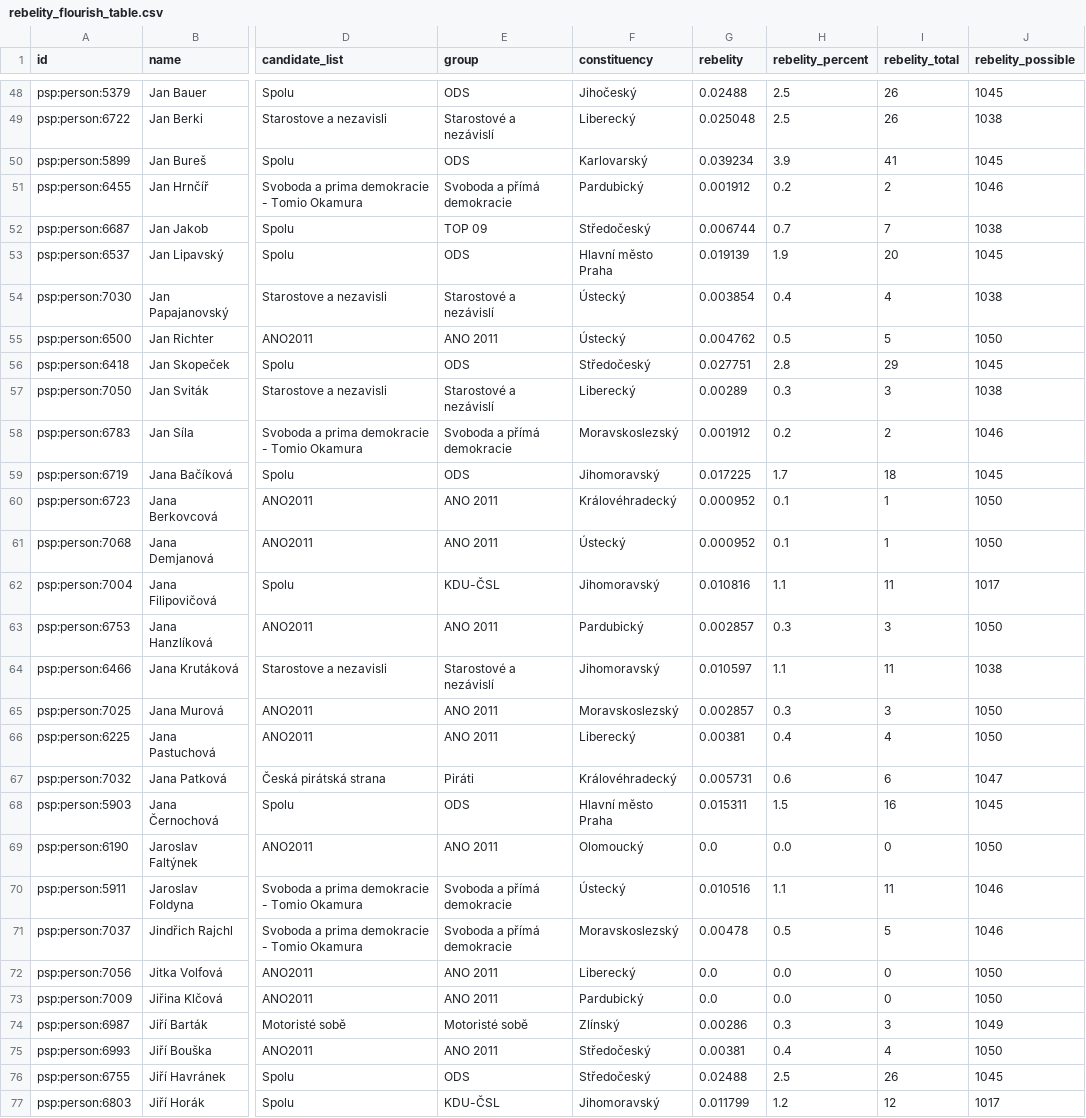
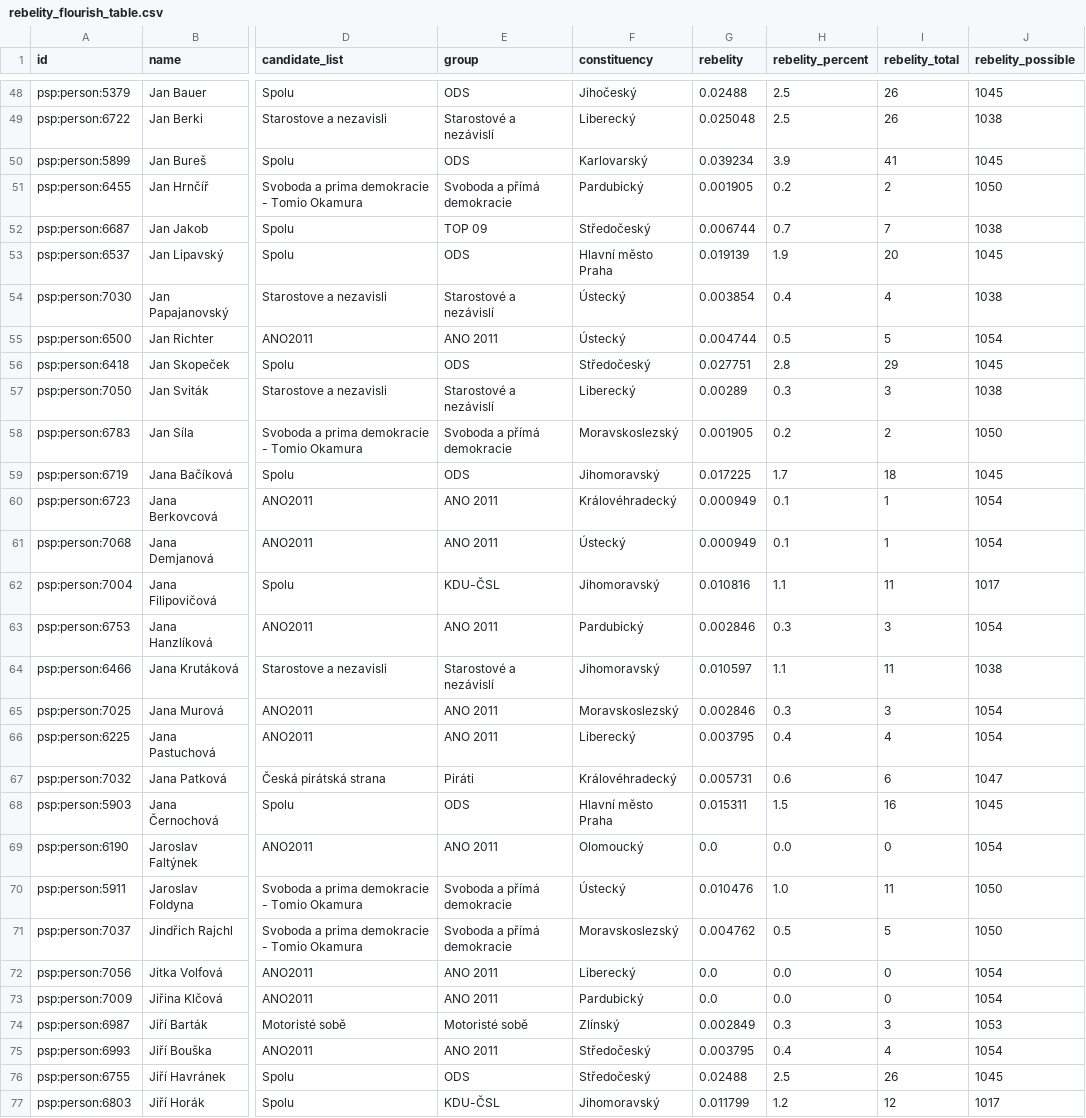
Before and after one commit to michalskop/cz-psp-data-2025-202x, a CSV file: analyses/rebelity/outputs/rebelity_flourish_table.csv, drawn as a sheet; only a part is shown, gaps mark what is left out; the diff covers the shown part only; the diff names each change by its address in the sheet, - before the commit and + after, or states it on an @@ line.

```diff
--- a/analyses/rebelity/outputs/rebelity_flourish_table.csv
+++ b/analyses/rebelity/outputs/rebelity_flourish_table.csv
-G51 (rebelity): 0.001912
+G51 (rebelity): 0.001905
-J51 (rebelity_possible): 1046
+J51 (rebelity_possible): 1050
-G55 (rebelity): 0.004762
+G55 (rebelity): 0.004744
-J55 (rebelity_possible): 1050
+J55 (rebelity_possible): 1054
-G58 (rebelity): 0.001912
+G58 (rebelity): 0.001905
-J58 (rebelity_possible): 1046
+J58 (rebelity_possible): 1050
-G60:G61 (rebelity): 0.000952
+G60:G61 (rebelity): 0.000949
-J60:J61 (rebelity_possible): 1050
+J60:J61 (rebelity_possible): 1054
-G63 (rebelity): 0.002857
+G63 (rebelity): 0.002846
-J63 (rebelity_possible): 1050
+J63 (rebelity_possible): 1054
-G65 (rebelity): 0.002857
+G65 (rebelity): 0.002846
-J65:J66 (rebelity_possible): 1050
+J65:J66 (rebelity_possible): 1054
-G66 (rebelity): 0.00381
+G66 (rebelity): 0.003795
-J69 (rebelity_possible): 1050
+J69 (rebelity_possible): 1054
-G70 (rebelity): 0.010516
+G70 (rebelity): 0.010476
-H70 (rebelity_percent): 1.1
+H70 (rebelity_percent): 1.0
-J70:J71 (rebelity_possible): 1046
+J70:J71 (rebelity_possible): 1050
-G71 (rebelity): 0.00478
+G71 (rebelity): 0.004762
-J72:J73 (rebelity_possible): 1050
+J72:J73 (rebelity_possible): 1054
-G74 (rebelity): 0.00286
+G74 (rebelity): 0.002849
-J74 (rebelity_possible): 1049
+J74 (rebelity_possible): 1053
-G75 (rebelity): 0.00381
+G75 (rebelity): 0.003795
-J75 (rebelity_possible): 1050
+J75 (rebelity_possible): 1054
```
Also changed, not shown: 164 edited cells elsewhere in this file, analyses/attendance/outputs/attendance_flourish_table.csv, analyses/govity/outputs/govity_flourish_table.csv, 15 other files.
